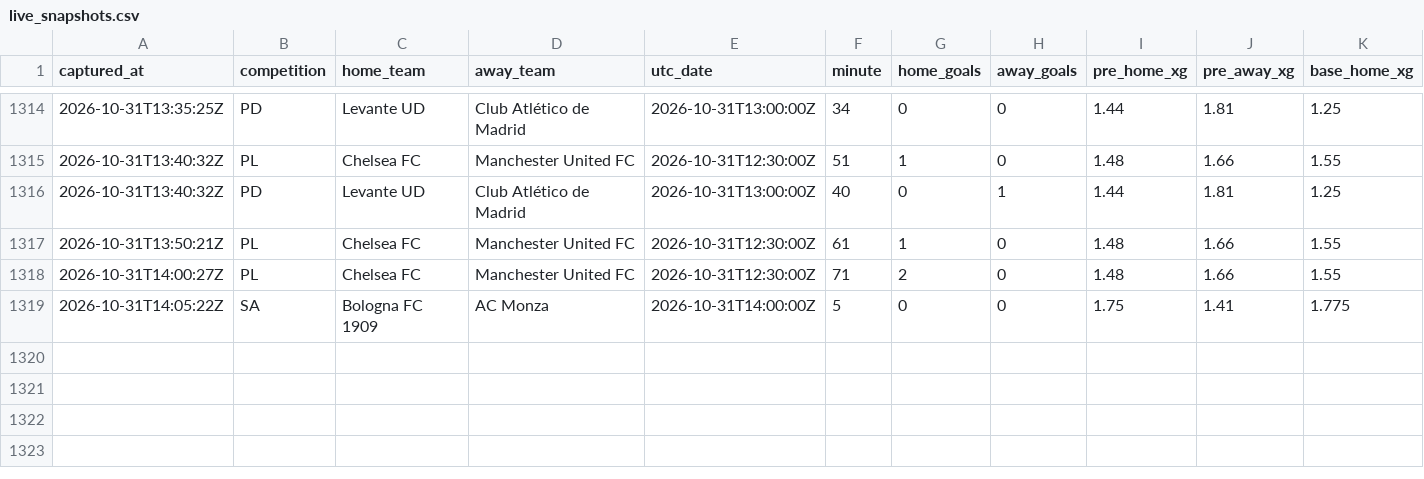
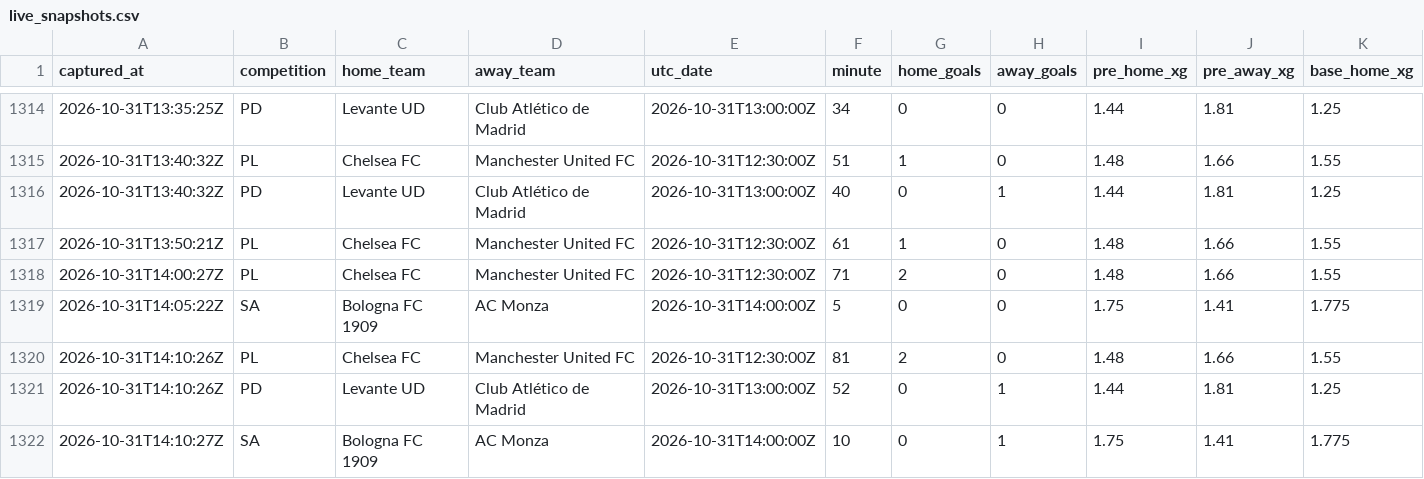
Before and after one commit to ecastc2607-cmd/football_prediction, a CSV file: data/tracking/live_snapshots.csv, drawn as a sheet; only a part is shown, gaps mark what is left out; rows hold the shown columns only; the diff names each change by its address in the sheet, - before the commit and + after, or states it on an @@ line.

```diff
--- a/data/tracking/live_snapshots.csv
+++ b/data/tracking/live_snapshots.csv
+row 1320: 2026-10-31T14:10:26Z | PL | Chelsea FC | Manchester United FC | 2026-10-31T12:30:00Z | 81 | 2 | 0 | 1.48 | 1.66 | 1.55
+row 1321: 2026-10-31T14:10:26Z | PD | Levante UD | Club Atlético de Madrid | 2026-10-31T13:00:00Z | 52 | 0 | 1 | 1.44 | 1.81 | 1.25
+row 1322: 2026-10-31T14:10:27Z | SA | Bologna FC 1909 | AC Monza | 2026-10-31T14:00:00Z | 10 | 0 | 1 | 1.75 | 1.41 | 1.775
```
Also changed, not shown: data/tracking/live_odds_snapshots.csv.
